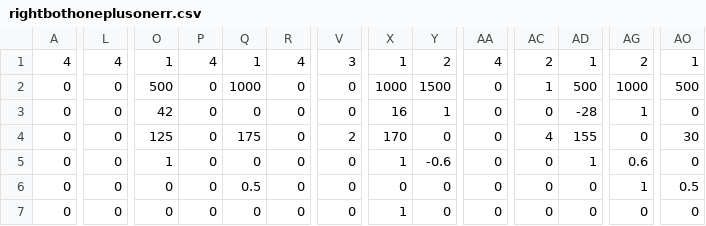
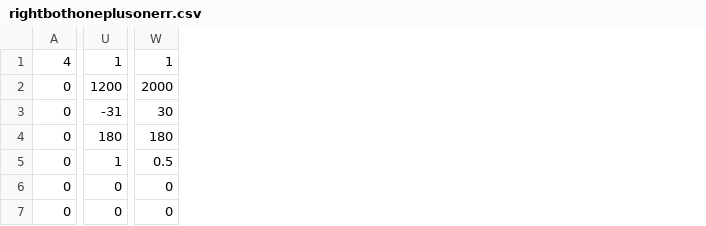
Before and after one commit to Team624/2018Robot, a CSV file: Auton/Chooser/rightbothoneplusonerr.csv, drawn as a sheet; only a part is shown, gaps mark what is left out; removed rows and columns are numbered as before the commit, all else as after; the diff covers the shown part only; the diff names each change by its address in the sheet, - before the commit and + after, or states it on an @@ line.

```diff
--- a/Auton/Chooser/rightbothoneplusonerr.csv
+++ b/Auton/Chooser/rightbothoneplusonerr.csv
-column L, rows 1-7: 4 | 0 | 0 | 0 | 0 | 0 | 0
-column O, rows 1-7: 1 | 500 | 42 | 125 | 1 | 0 | 0
-column P, rows 1-7: 4 | 0 | 0 | 0 | 0 | 0 | 0
-column Q, rows 1-7: 1 | 1000 | 0 | 175 | 0 | 0.5 | 0
-column R, rows 1-7: 4 | 0 | 0 | 0 | 0 | 0 | 0
-column V, rows 1-7: 3 | 0 | 0 | 2 | 0 | 0 | 0
-column X, rows 1-7: 1 | 1000 | 16 | 170 | 1 | 0 | 1
-column Y, rows 1-7: 2 | 1500 | 1 | 0 | -0.6 | 0 | 0
-column AA, rows 1-7: 4 | 0 | 0 | 0 | 0 | 0 | 0
-column AC, rows 1-7: 2 | 1 | 0 | 4 | 0 | 0 | 0
-column AD, rows 1-7: 1 | 500 | -28 | 155 | 1 | 0 | 0
-U1: 2
+U1: 1
-U2: 1000
+U2: 1200
-W2: 500
+W2: 2000
-U3: 1
+U3: -31
-W3: 0
+W3: 30
-U4: 0
+U4: 180
-W4: 30
+W4: 180
-U5: 0.6
+U5: 1
-W5: 0
+W5: 0.5
-U6: 1
+U6: 0
-W6: 0.5
+W6: 0
```
Also changed, not shown: 7 removed columns and 16 edited cells elsewhere in this file, Auton/Chooser/centertwoswitchl.csv, Auton/Chooser/centertwoswitchr.csv, 53 other files.
